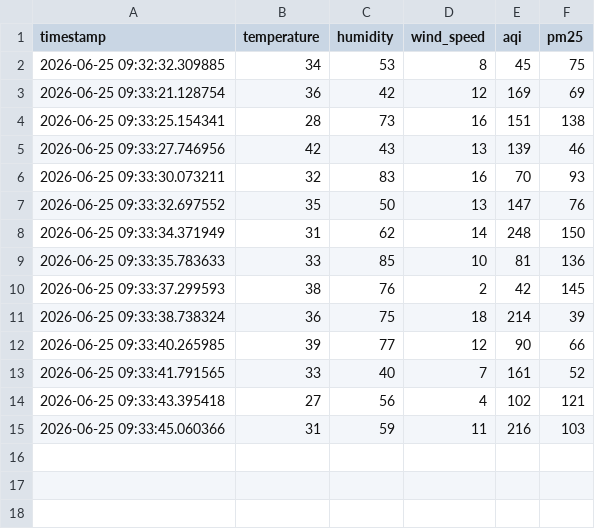
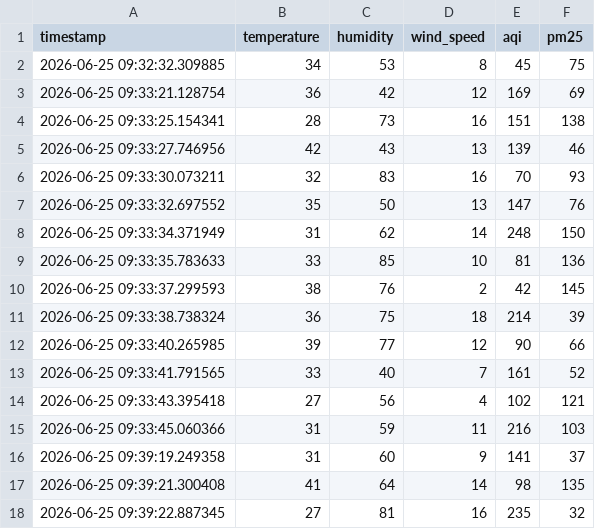
Before and after one commit to shriprasadtingre/EcoWatch-AI, a CSV file: data/raw/environment_data.csv, drawn as a sheet.

Commit message:
Add Environmental Health Index calculation

```diff
--- a/data/raw/environment_data.csv
+++ b/data/raw/environment_data.csv
@@ -15 +15,4 @@ timestamp,temperature,humidity,wind_speed,aqi,pm25
 2026-06-25 09:33:45.060366,31,59,11,216,103
+2026-06-25 09:39:19.249358,31,60,9,141,37
+2026-06-25 09:39:21.300408,41,64,14,98,135
+2026-06-25 09:39:22.887345,27,81,16,235,32
```
Also changed, not shown: 2 other files.
